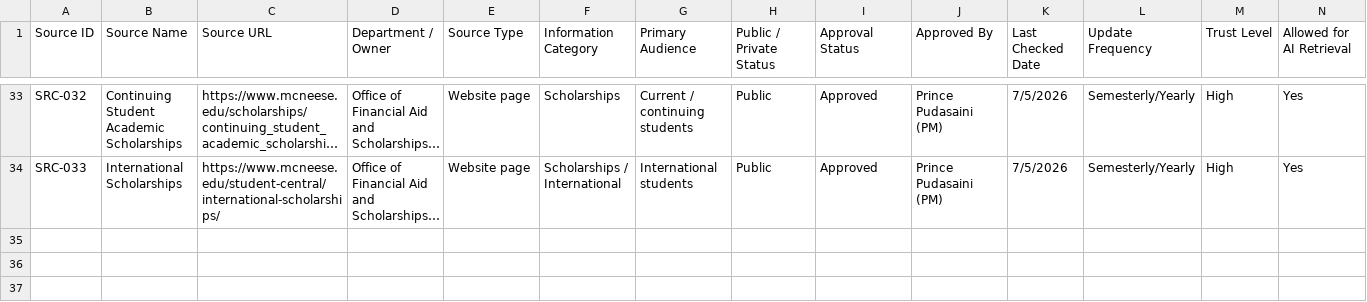
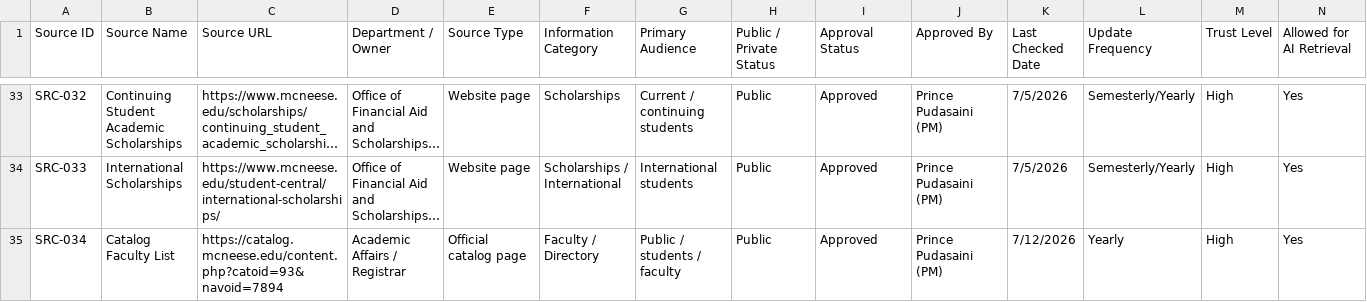
Before and after one commit to McNeeseACMChapter/askmcneese, a CSV file: knowledge/source_registry_seed.csv, drawn as a sheet; only a part is shown, gaps mark what is left out; long unchanged cells end in …; rows hold the shown columns only; the diff names each change by its address in the sheet, - before the commit and + after, or states it on an @@ line.

Commit message:
Add companion sources and update the official campus source list.

```diff
--- a/knowledge/source_registry_seed.csv
+++ b/knowledge/source_registry_seed.csv
+row 35: SRC-034 | Catalog Faculty List | https://catalog.mcneese.edu/content.php?catoid=93&navoid=7894 | Academic Affairs / Registrar | Official catalog page | Faculty / Directory | Public / students / faculty | Public | Approved | Prince Pudasaini (PM) | 7/12/2026 | Yearly | High | Yes
```
Also changed, not shown: 1 other file.
